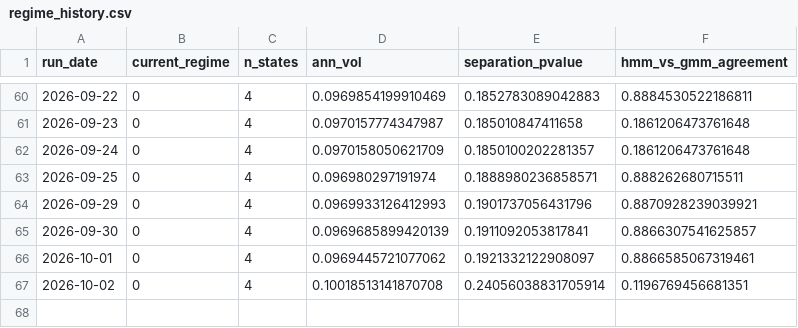
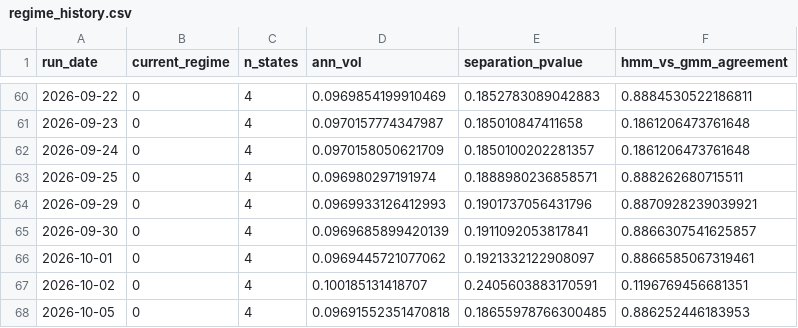
Before and after one commit to reynawu541/regime-detection-agent, a CSV file: reports/regime_history.csv, drawn as a sheet; only a part is shown, gaps mark what is left out.

```diff
--- a/reports/regime_history.csv
+++ b/reports/regime_history.csv
@@ -66,2 +66,3 @@ run_date,current_regime,n_states,ann_vol,separation_pvalue,hmm_vs_gmm_agreement
 2026-10-01,0,4,0.0969445721077062,0.1921332122908097,0.8866585067319461
-2026-10-02,0,4,0.10018513141870708,0.24056038831705914,0.1196769456681351
+2026-10-02,0,4,0.100185131418707,0.2405603883170591,0.1196769456681351
+2026-10-05,0,4,0.09691552351470818,0.18655978766300485,0.886252446183953
```
Also changed, not shown: 8 other files.
